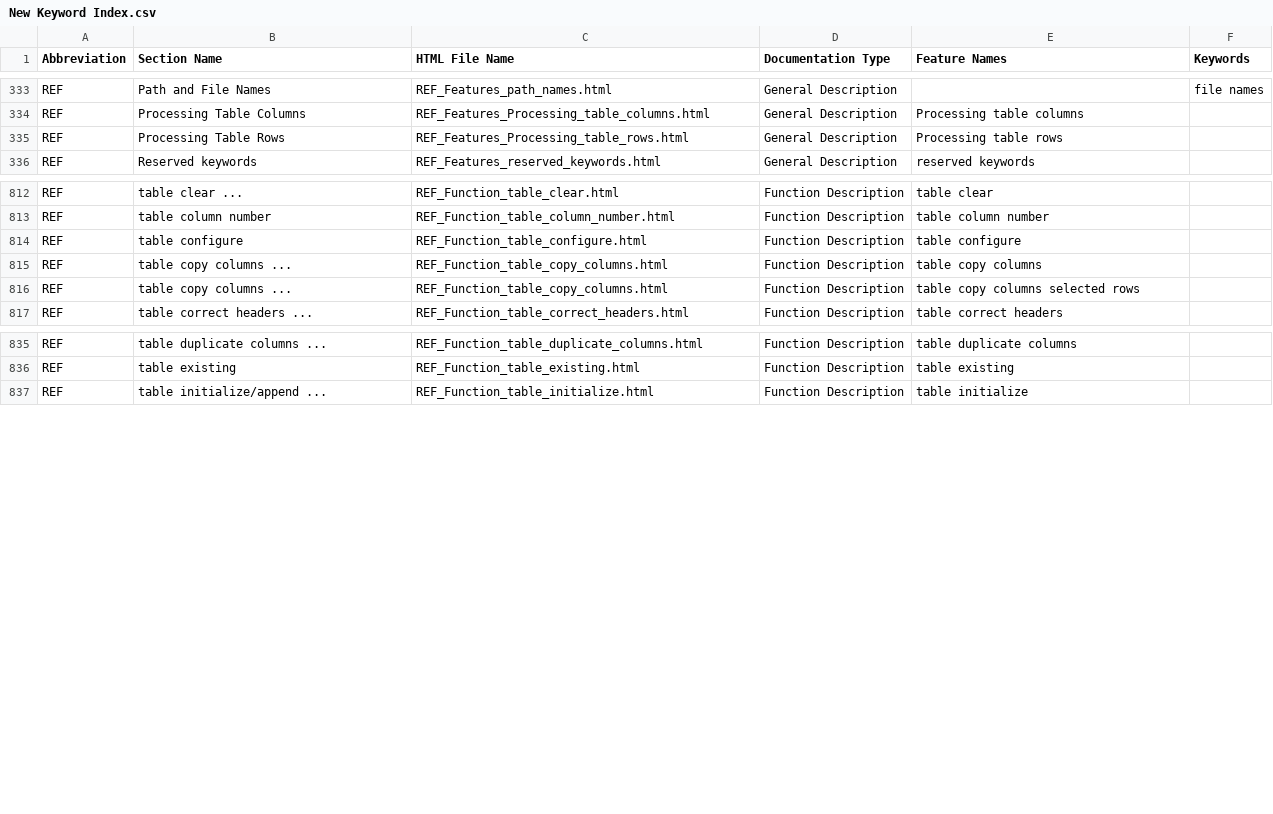
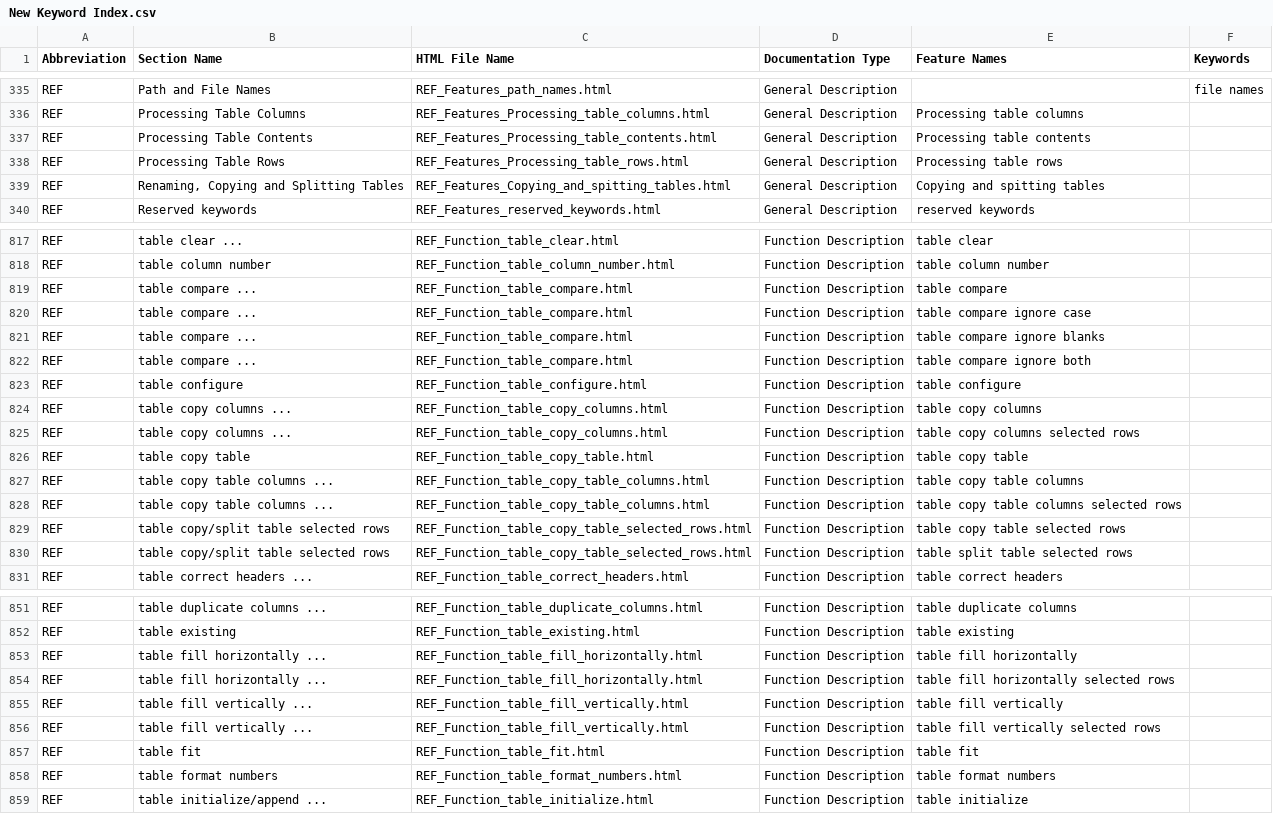
Before and after one commit to georgzurbonsen/B4P_Docu_Maker, a CSV file: New Keyword Index.csv, drawn as a sheet; only a part is shown, gaps mark what is left out; the diff covers the shown part only.

```diff
--- a/New Keyword Index.csv
+++ b/New Keyword Index.csv
@@ -334,3 +336,5 @@ REF;Path and File Names;REF_Features_path_names.html;General Description;;file n
 REF;Processing Table Columns;REF_Features_Processing_table_columns.html;General Description;Processing table columns
+REF;Processing Table Contents;REF_Features_Processing_table_contents.html;General Description;Processing table contents
 REF;Processing Table Rows;REF_Features_Processing_table_rows.html;General Description;Processing table rows
+REF;Renaming, Copying and Splitting Tables;REF_Features_Copying_and_spitting_tables.html;General Description;Copying and spitting tables
 REF;Reserved keywords;REF_Features_reserved_keywords.html;General Description;reserved keywords
@@ -813,2 +818,6 @@ REF;table clear ...;REF_Function_table_clear.html;Function Description;table cle
 REF;table column number;REF_Function_table_column_number.html;Function Description;table column number
+REF;table compare ...;REF_Function_table_compare.html;Function Description;table compare
+REF;table compare ...;REF_Function_table_compare.html;Function Description;table compare ignore case
+REF;table compare ...;REF_Function_table_compare.html;Function Description;table compare ignore blanks
+REF;table compare ...;REF_Function_table_compare.html;Function Description;table compare ignore both
 REF;table configure;REF_Function_table_configure.html;Function Description;table configure
@@ -816,2 +825,7 @@ REF;table copy columns ...;REF_Function_table_copy_columns.html;Function Descrip
 REF;table copy columns ...;REF_Function_table_copy_columns.html;Function Description;table copy columns selected rows
+REF;table copy table;REF_Function_table_copy_table.html;Function Description;table copy table
+REF;table copy table columns ...;REF_Function_table_copy_table_columns.html;Function Description;table copy table columns
+REF;table copy table columns ...;REF_Function_table_copy_table_columns.html;Function Description;table copy table columns selected rows
+REF;table copy/split table selected rows;REF_Function_table_copy_table_selected_rows.html;Function Description;table copy table selected rows
+REF;table copy/split table selected rows;REF_Function_table_copy_table_selected_rows.html;Function Description;table split table selected rows
 REF;table correct headers ...;REF_Function_table_correct_headers.html;Function Description;table correct headers
@@ -836,2 +852,8 @@ REF;table duplicate columns ...;REF_Function_table_duplicate_columns.html;Functi
 REF;table existing;REF_Function_table_existing.html;Function Description;table existing
+REF;table fill horizontally ...;REF_Function_table_fill_horizontally.html;Function Description;table fill horizontally
+REF;table fill horizontally ...;REF_Function_table_fill_horizontally.html;Function Description;table fill horizontally selected rows
+REF;table fill vertically ...;REF_Function_table_fill_vertically.html;Function Description;table fill vertically
+REF;table fill vertically ...;REF_Function_table_fill_vertically.html;Function Description;table fill vertically selected rows
+REF;table fit;REF_Function_table_fit.html;Function Description;table fit
+REF;table format numbers;REF_Function_table_format_numbers.html;Function Description;table format numbers
 REF;table initialize/append ...;REF_Function_table_initialize.html;Function Description;table initialize
```
Also changed, not shown: 15 added rows elsewhere in this file, Navigator.csv, 10 other files.
